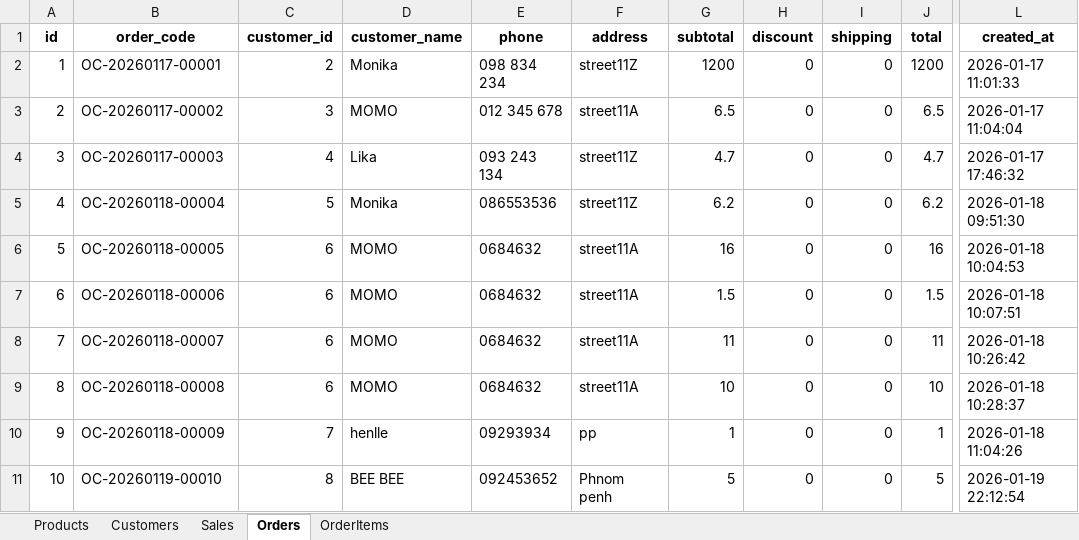
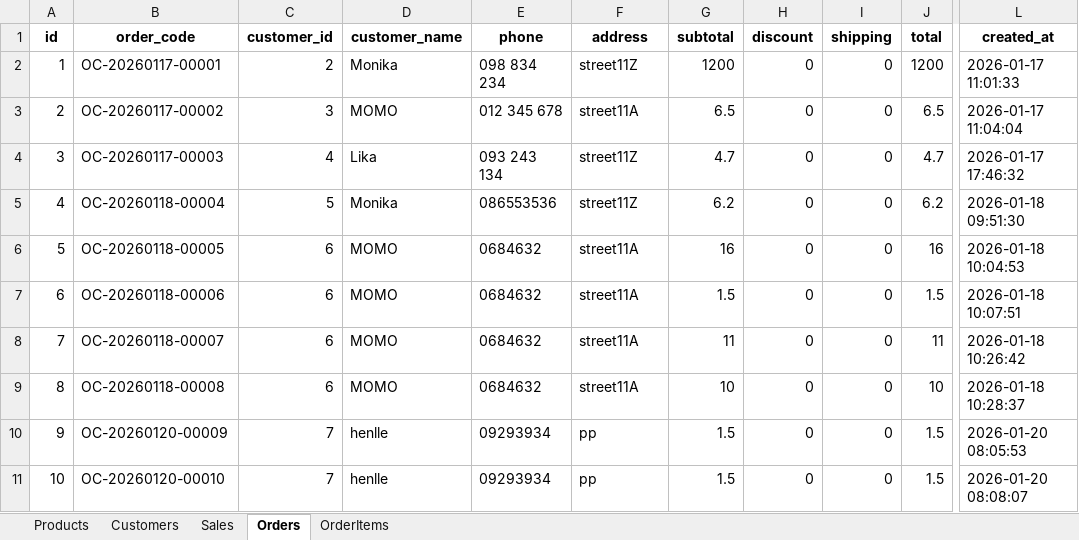
Before and after one commit to hong86097-afk/OmniCart_12, an Excel workbook: database/inventory.xlsx, sheet Orders, drawn as a sheet; only a part is shown, gaps mark what is left out; values as stored, in another font and other column widths than the file's, no borders; the diff names each change by its address in the sheet, - before the commit and + after, or states it on an @@ line.

```diff
--- a/database/inventory.xlsx (sheet Orders)
+++ b/database/inventory.xlsx (sheet Orders)
-B10 (order_code): OC-20260118-00009
+B10 (order_code): OC-20260120-00009
-G10 (subtotal): 1
+G10 (subtotal): 1.5
-J10 (total): 1
+J10 (total): 1.5
-L10 (created_at): 2026-01-18 11:04:26
+L10 (created_at): 2026-01-20 08:05:53
-B11 (order_code): OC-20260119-00010
+B11 (order_code): OC-20260120-00010
-C11 (customer_id): 8
+C11 (customer_id): 7
-D11 (customer_name): BEE BEE
+D11 (customer_name): henlle
-E11 (phone): 092453652
+E11 (phone): 09293934
-F11 (address): Phnom penh
+F11 (address): pp
-G11 (subtotal): 5
+G11 (subtotal): 1.5
-J11 (total): 5
+J11 (total): 1.5
-L11 (created_at): 2026-01-19 22:12:54
+L11 (created_at): 2026-01-20 08:08:07
```
Also changed, not shown: sheet Sales, sheet OrderItems, sheet Customers, sheet Products, 58 other files.
